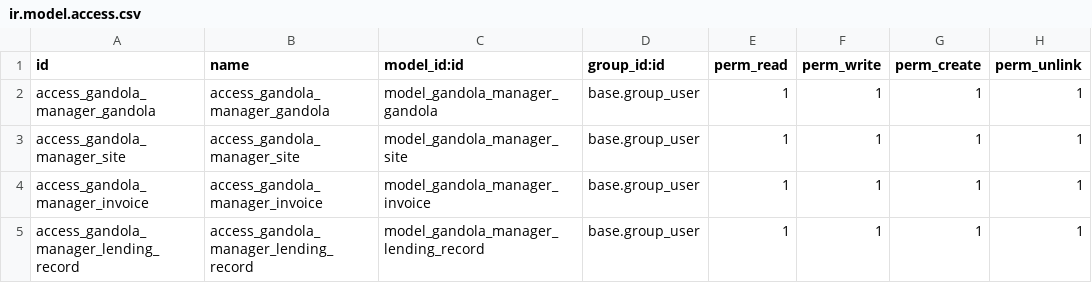
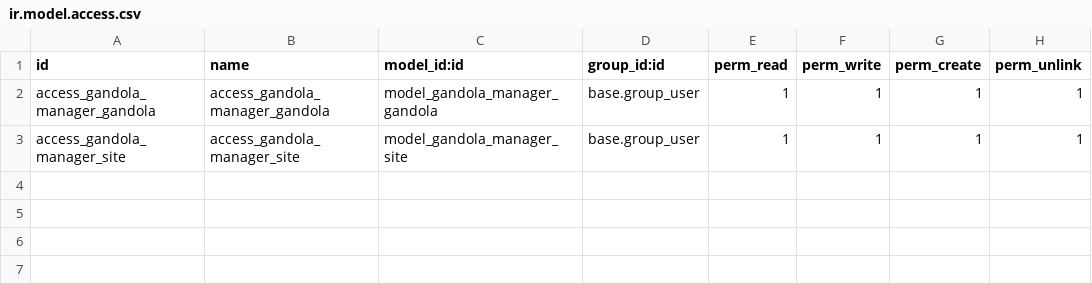
Before and after one commit to UniquityVentures/uniquity-odoo, a CSV file: gandola_manager/security/ir.model.access.csv, drawn as a sheet.

Commit message:
Only Site and Gandola

```diff
--- a/gandola_manager/security/ir.model.access.csv
+++ b/gandola_manager/security/ir.model.access.csv
@@ -3,3 +3 @@ access_gandola_manager_gandola,access_gandola_manager_gandola,model_gandola_mana
 access_gandola_manager_site,access_gandola_manager_site,model_gandola_manager_site,base.group_user,1,1,1,1
-access_gandola_manager_invoice,access_gandola_manager_invoice,model_gandola_manager_invoice,base.group_user,1,1,1,1
-access_gandola_manager_lending_record,access_gandola_manager_lending_record,model_gandola_manager_lending_record,base.group_user,1,1,1,1
```
Also changed, not shown: 2 other files.
